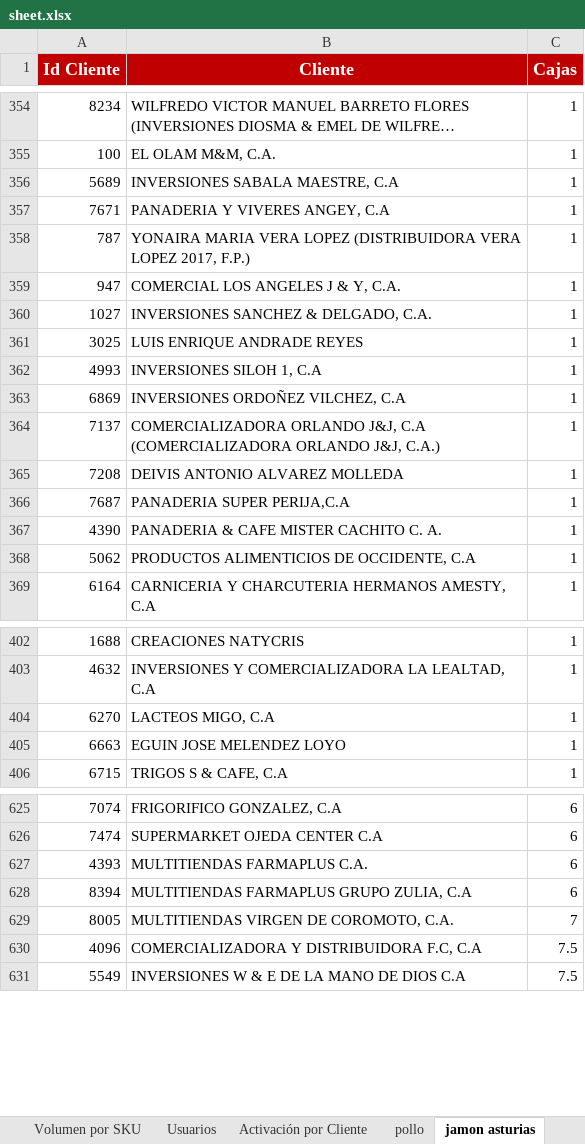
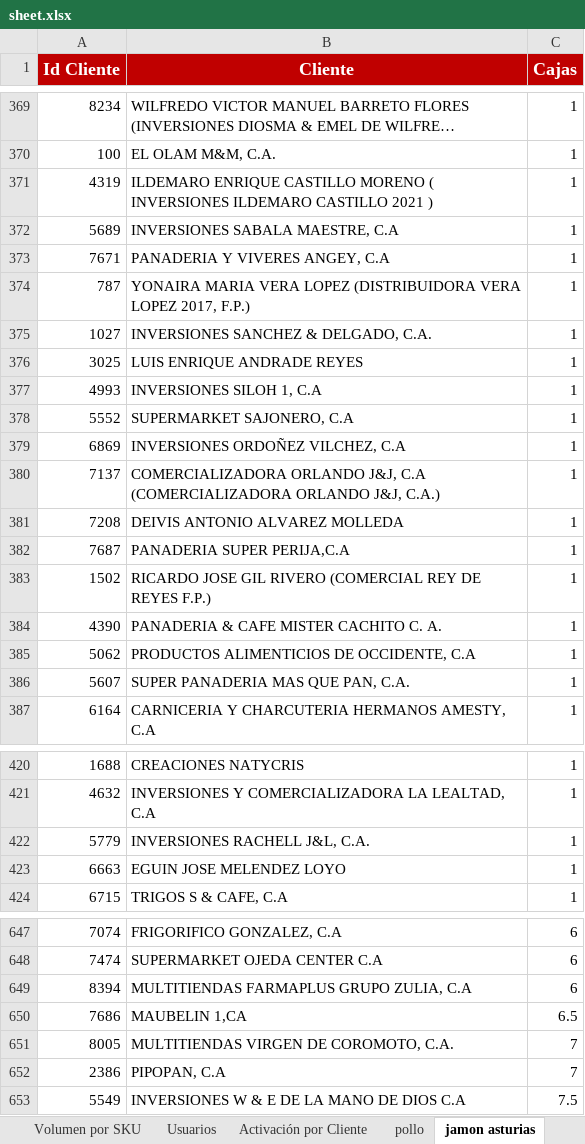
Before and after one commit to pagoscodizulca-svg/dashboard-fdv---planificador, an Excel workbook: sheet.xlsx, sheet jamon asturias, drawn as a sheet; only a part is shown, gaps mark what is left out; long unchanged cells end in …; values as stored, in another font and other column widths than the file's, no borders; charts and pictures not drawn; removed rows and columns are numbered as before the commit, all else as after; the diff covers the shown part only; the diff names each change by its address in the sheet, - before the commit and + after, or states it on an @@ line.

```diff
--- a/sheet.xlsx (sheet jamon asturias)
+++ b/sheet.xlsx (sheet jamon asturias)
+row 371: 4319 | ILDEMARO ENRIQUE CASTILLO MORENO ( INVERSIONES ILDEMARO CASTILLO 2021 ) | 1
-row 359: 947 | COMERCIAL LOS ANGELES J & Y, C.A. | 1
+row 378: 5552 | SUPERMARKET SAJONERO, C.A | 1
+row 383: 1502 | RICARDO JOSE GIL RIVERO (COMERCIAL REY DE REYES F.P.) | 1
+row 386: 5607 | SUPER PANADERIA MAS QUE PAN, C.A. | 1
-row 404: 6270 | LACTEOS MIGO, C.A | 1
+row 422: 5779 | INVERSIONES RACHELL J&L, C.A. | 1
-row 627: 4393 | MULTITIENDAS FARMAPLUS C.A. | 6
+row 650: 7686 | MAUBELIN 1,CA | 6.5
-row 630: 4096 | COMERCIALIZADORA Y DISTRIBUIDORA F.C, C.A | 7.5
+row 652: 2386 | PIPOPAN, C.A | 7
```
Also changed, not shown: 32 added rows, 10 removed rows and 3 edited cells elsewhere in this sheet, sheet pollo, sheet Azucar, sheet Volumen por SKU, sheet Enteros Ligeros, sheet Grid de Activación por Vendedor, sheet leche, 1 more sheet, 31 other files.
